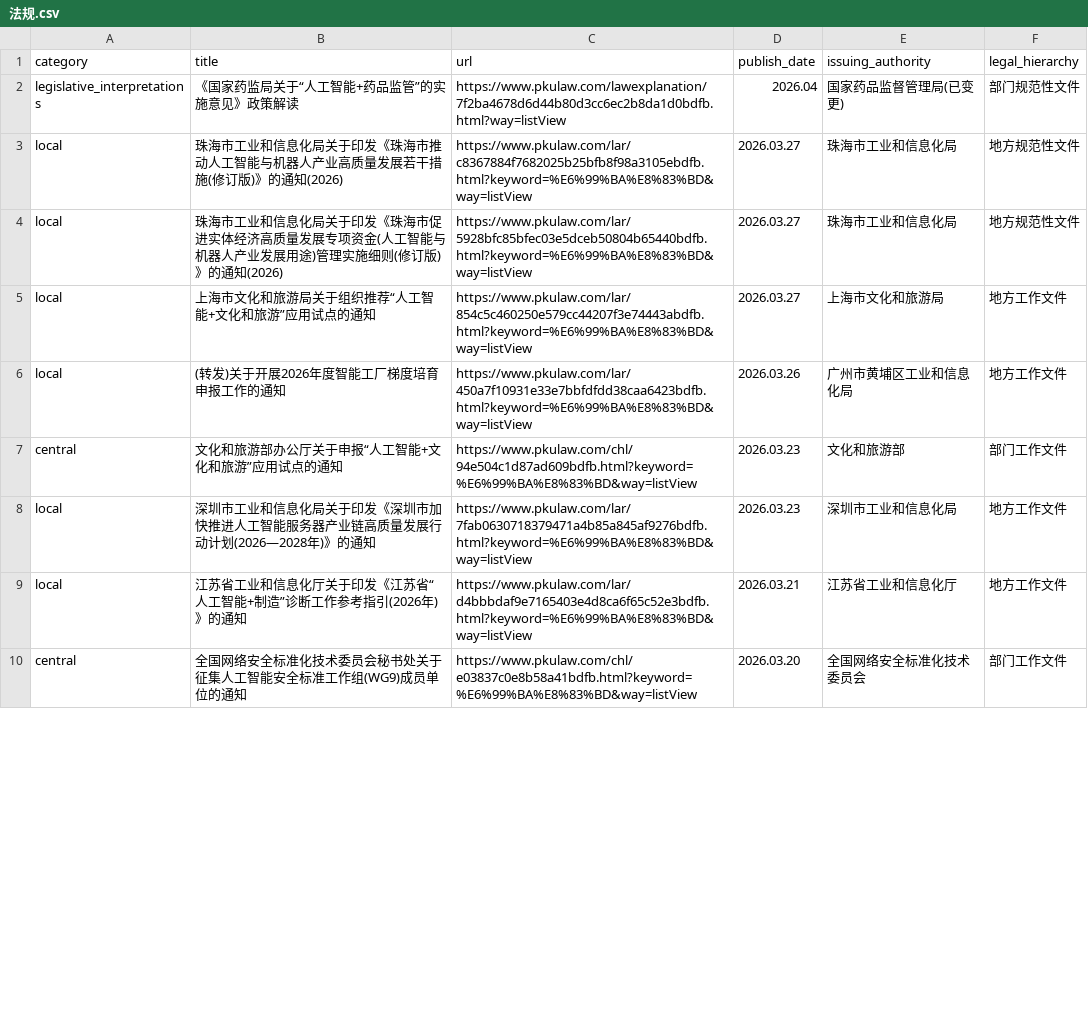
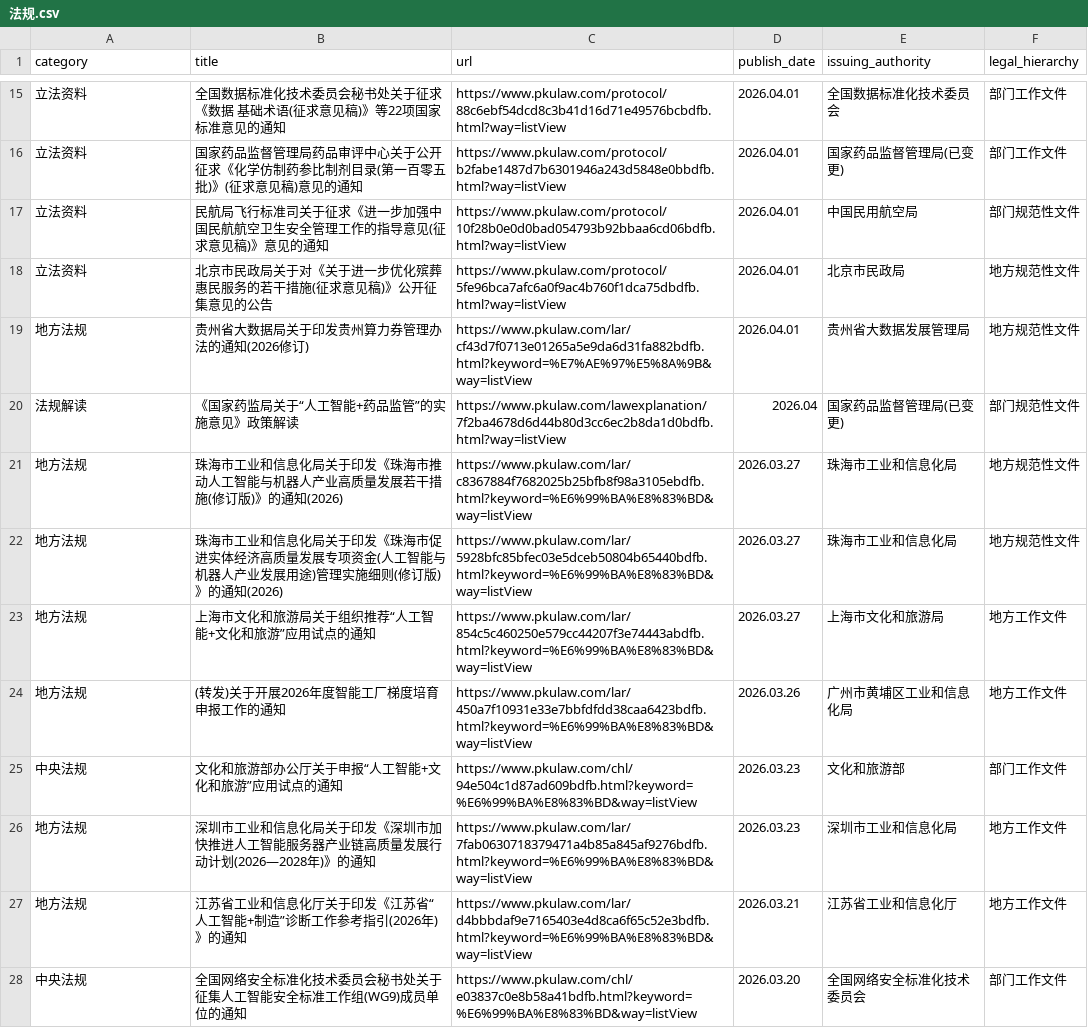
Before and after one commit to youngfish42/law_query, a CSV file: 法规.csv, drawn as a sheet; only a part is shown, gaps mark what is left out; the diff covers the shown part only.

```diff
--- a/法规.csv
+++ b/法规.csv
@@ -2,9 +15,14 @@
-legislative_interpretations,《国家药监局关于“人工智能+药品监管”的实施意见》政策解读,https://www.pkulaw.com/lawexplanation/7f2ba4678d6d44b80d3cc6ec2b8da1d0bdfb.html?way=listView,2026.04,国家药品监督管理局(已变更),部门规范性文件
-local,珠海市工业和信息化局关于印发《珠海市推动人工智能与机器人产业高质量发展若干措施(修订版)》的通知(2026),https://www.pkulaw.com/lar/c8367884f7682025b25bfb8f98a3105ebdfb.html?keyword=%E6%99%BA%E8%83%BD&way=listView,2026.03.27,珠海市工业和信息化局,地方规范性文件
-local,珠海市工业和信息化局关于印发《珠海市促进实体经济高质量发展专项资金(人工智能与机器人产业发展用途)管理实施细则(修订版)》的通知(2026),https://www.pkulaw.com/lar/5928bfc85bfec03e5dceb50804b65440bdfb.html?keyword=%E6%99%BA%E8%83%BD&way=listView,2026.03.27,珠海市工业和信息化局,地方规范性文件
-local,上海市文化和旅游局关于组织推荐“人工智能+文化和旅游”应用试点的通知,https://www.pkulaw.com/lar/854c5c460250e579cc44207f3e74443abdfb.html?keyword=%E6%99%BA%E8%83%BD&way=listView,2026.03.27,上海市文化和旅游局,地方工作文件
-local,(转发)关于开展2026年度智能工厂梯度培育申报工作的通知,https://www.pkulaw.com/lar/450a7f10931e33e7bbfdfdd38caa6423bdfb.html?keyword=%E6%99%BA%E8%83%BD&way=listView,2026.03.26,广州市黄埔区工业和信息化局,地方工作文件
-central,文化和旅游部办公厅关于申报“人工智能+文化和旅游”应用试点的通知,https://www.pkulaw.com/chl/94e504c1d87ad609bdfb.html?keyword=%E6%99%BA%E8%83%BD&way=listView,2026.03.23,文化和旅游部,部门工作文件
-local,深圳市工业和信息化局关于印发《深圳市加快推进人工智能服务器产业链高质量发展行动计划(2026—2028年)》的通知,https://www.pkulaw.com/lar/7fab0630718379471a4b85a845af9276bdfb.html?keyword=%E6%99%BA%E8%83%BD&way=listView,2026.03.23,深圳市工业和信息化局,地方工作文件
-local,江苏省工业和信息化厅关于印发《江苏省“人工智能+制造”诊断工作参考指引(2026年)》的通知,https://www.pkulaw.com/lar/d4bbbdaf9e7165403e4d8ca6f65c52e3bdfb.html?keyword=%E6%99%BA%E8%83%BD&way=listView,2026.03.21,江苏省工业和信息化厅,地方工作文件
-central,全国网络安全标准化技术委员会秘书处关于征集人工智能安全标准工作组(WG9)成员单位的通知,https://www.pkulaw.com/chl/e03837c0e8b58a41bdfb.html?keyword=%E6%99%BA%E8%83%BD&way=listView,2026.03.20,全国网络安全标准化技术委员会,部门工作文件
+立法资料,全国数据标准化技术委员会秘书处关于征求《数据 基础术语(征求意见稿)》等22项国家标准意见的通知,https://www.pkulaw.com/protocol/88c6ebf54dcd8c3b41d16d71e49576bcbdfb.html?way=listView,2026.04.01,全国数据标准化技术委员会,部门工作文件
+立法资料,国家药品监督管理局药品审评中心关于公开征求《化学仿制药参比制剂目录(第一百零五批)》(征求意见稿)意见的通知,https://www.pkulaw.com/protocol/b2fabe1487d7b6301946a243d5848e0bbdfb.html?way=listView,2026.04.01,国家药品监督管理局(已变更),部门工作文件
+立法资料,民航局飞行标准司关于征求《进一步加强中国民航航空卫生安全管理工作的指导意见(征求意见稿)》意见的通知,https://www.pkulaw.com/protocol/10f28b0e0d0bad054793b92bbaa6cd06bdfb.html?way=listView,2026.04.01,中国民用航空局,部门规范性文件
+立法资料,北京市民政局关于对《关于进一步优化殡葬惠民服务的若干措施(征求意见稿)》公开征集意见的公告,https://www.pkulaw.com/protocol/5fe96bca7afc6a0f9ac4b760f1dca75dbdfb.html?way=listView,2026.04.01,北京市民政局,地方规范性文件
+地方法规,贵州省大数据局关于印发贵州算力券管理办法的通知(2026修订),https://www.pkulaw.com/lar/cf43d7f0713e01265a5e9da6d31fa882bdfb.html?keyword=%E7%AE%97%E5%8A%9B&way=listView,2026.04.01,贵州省大数据发展管理局,地方规范性文件
+法规解读,《国家药监局关于“人工智能+药品监管”的实施意见》政策解读,https://www.pkulaw.com/lawexplanation/7f2ba4678d6d44b80d3cc6ec2b8da1d0bdfb.html?way=listView,2026.04,国家药品监督管理局(已变更),部门规范性文件
+地方法规,珠海市工业和信息化局关于印发《珠海市推动人工智能与机器人产业高质量发展若干措施(修订版)》的通知(2026),https://www.pkulaw.com/lar/c8367884f7682025b25bfb8f98a3105ebdfb.html?keyword=%E6%99%BA%E8%83%BD&way=listView,2026.03.27,珠海市工业和信息化局,地方规范性文件
+地方法规,珠海市工业和信息化局关于印发《珠海市促进实体经济高质量发展专项资金(人工智能与机器人产业发展用途)管理实施细则(修订版)》的通知(2026),https://www.pkulaw.com/lar/5928bfc85bfec03e5dceb50804b65440bdfb.html?keyword=%E6%99%BA%E8%83%BD&way=listView,2026.03.27,珠海市工业和信息化局,地方规范性文件
+地方法规,上海市文化和旅游局关于组织推荐“人工智能+文化和旅游”应用试点的通知,https://www.pkulaw.com/lar/854c5c460250e579cc44207f3e74443abdfb.html?keyword=%E6%99%BA%E8%83%BD&way=listView,2026.03.27,上海市文化和旅游局,地方工作文件
+地方法规,(转发)关于开展2026年度智能工厂梯度培育申报工作的通知,https://www.pkulaw.com/lar/450a7f10931e33e7bbfdfdd38caa6423bdfb.html?keyword=%E6%99%BA%E8%83%BD&way=listView,2026.03.26,广州市黄埔区工业和信息化局,地方工作文件
+中央法规,文化和旅游部办公厅关于申报“人工智能+文化和旅游”应用试点的通知,https://www.pkulaw.com/chl/94e504c1d87ad609bdfb.html?keyword=%E6%99%BA%E8%83%BD&way=listView,2026.03.23,文化和旅游部,部门工作文件
+地方法规,深圳市工业和信息化局关于印发《深圳市加快推进人工智能服务器产业链高质量发展行动计划(2026—2028年)》的通知,https://www.pkulaw.com/lar/7fab0630718379471a4b85a845af9276bdfb.html?keyword=%E6%99%BA%E8%83%BD&way=listView,2026.03.23,深圳市工业和信息化局,地方工作文件
+地方法规,江苏省工业和信息化厅关于印发《江苏省“人工智能+制造”诊断工作参考指引(2026年)》的通知,https://www.pkulaw.com/lar/d4bbbdaf9e7165403e4d8ca6f65c52e3bdfb.html?keyword=%E6%99%BA%E8%83%BD&way=listView,2026.03.21,江苏省工业和信息化厅,地方工作文件
+中央法规,全国网络安全标准化技术委员会秘书处关于征集人工智能安全标准工作组(WG9)成员单位的通知,https://www.pkulaw.com/chl/e03837c0e8b58a41bdfb.html?keyword=%E6%99%BA%E8%83%BD&way=listView,2026.03.20,全国网络安全标准化技术委员会,部门工作文件
```
Also changed, not shown: 13 added rows and 40 edited cells elsewhere in this file, 2 other files.
